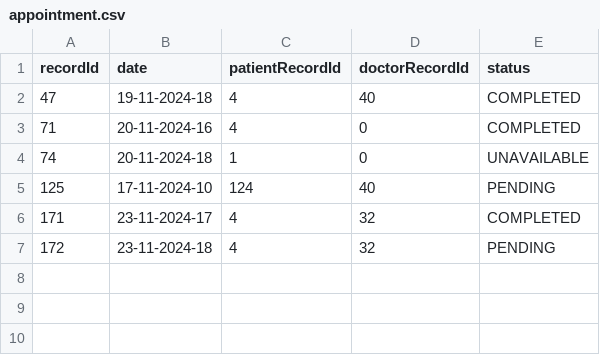
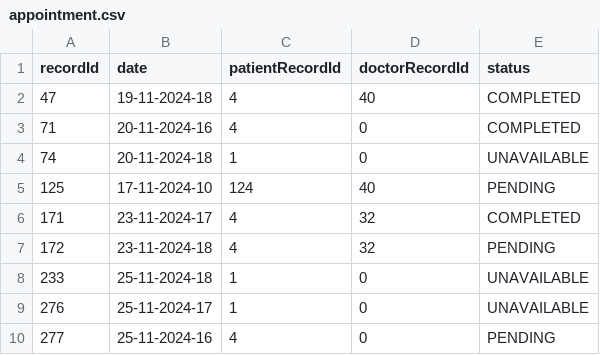
Before and after one commit to Frankhuex/SC2002Hospital, a CSV file: data/appointment.csv, drawn as a sheet.

```diff
--- a/data/appointment.csv
+++ b/data/appointment.csv
@@ -7 +7,4 @@
 172,"23-11-2024-18",4,32,"PENDING"
+233,"25-11-2024-18",1,0,"UNAVAILABLE"
+276,"25-11-2024-17",1,0,"UNAVAILABLE"
+277,"25-11-2024-16",4,0,"PENDING"
```
Also changed, not shown: data/patient.csv, 5 other files.
